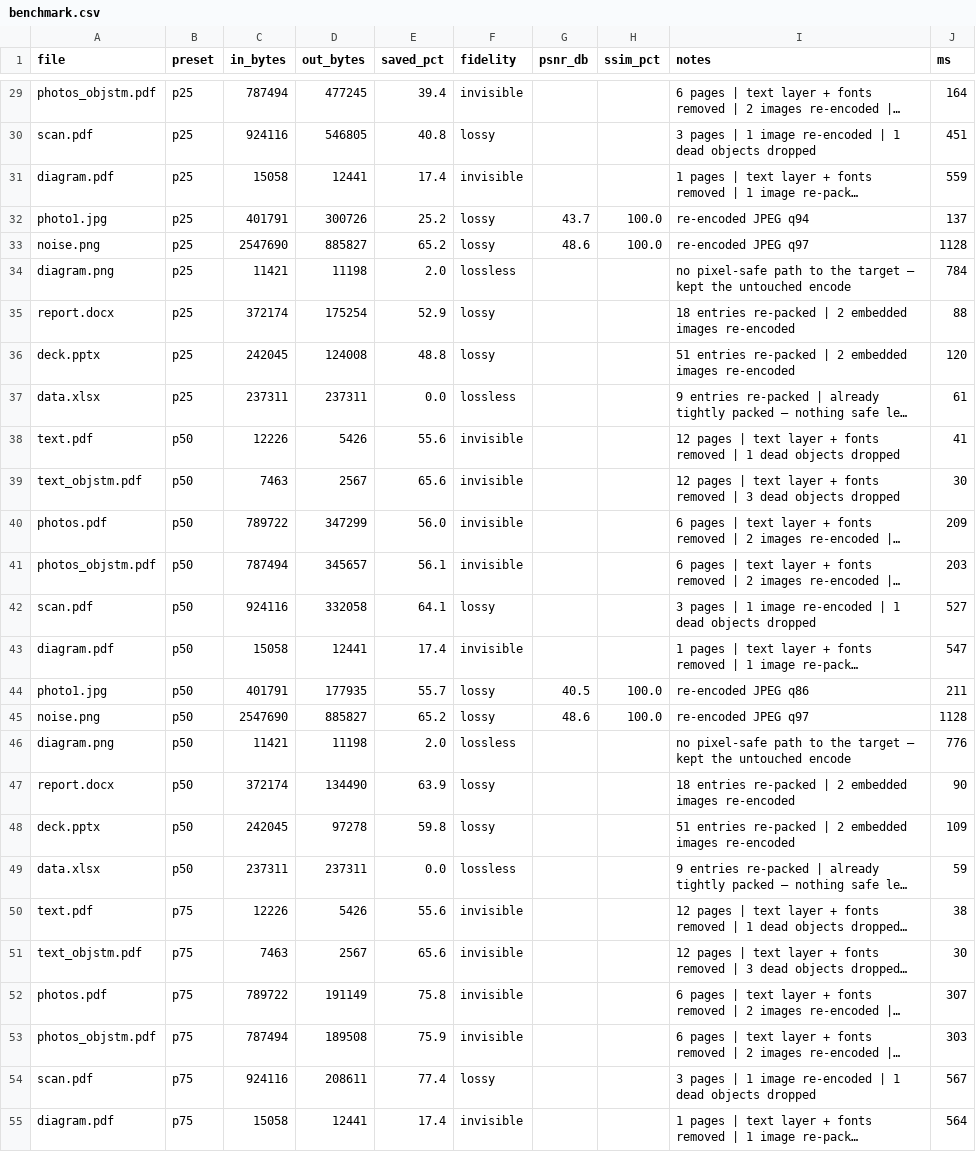
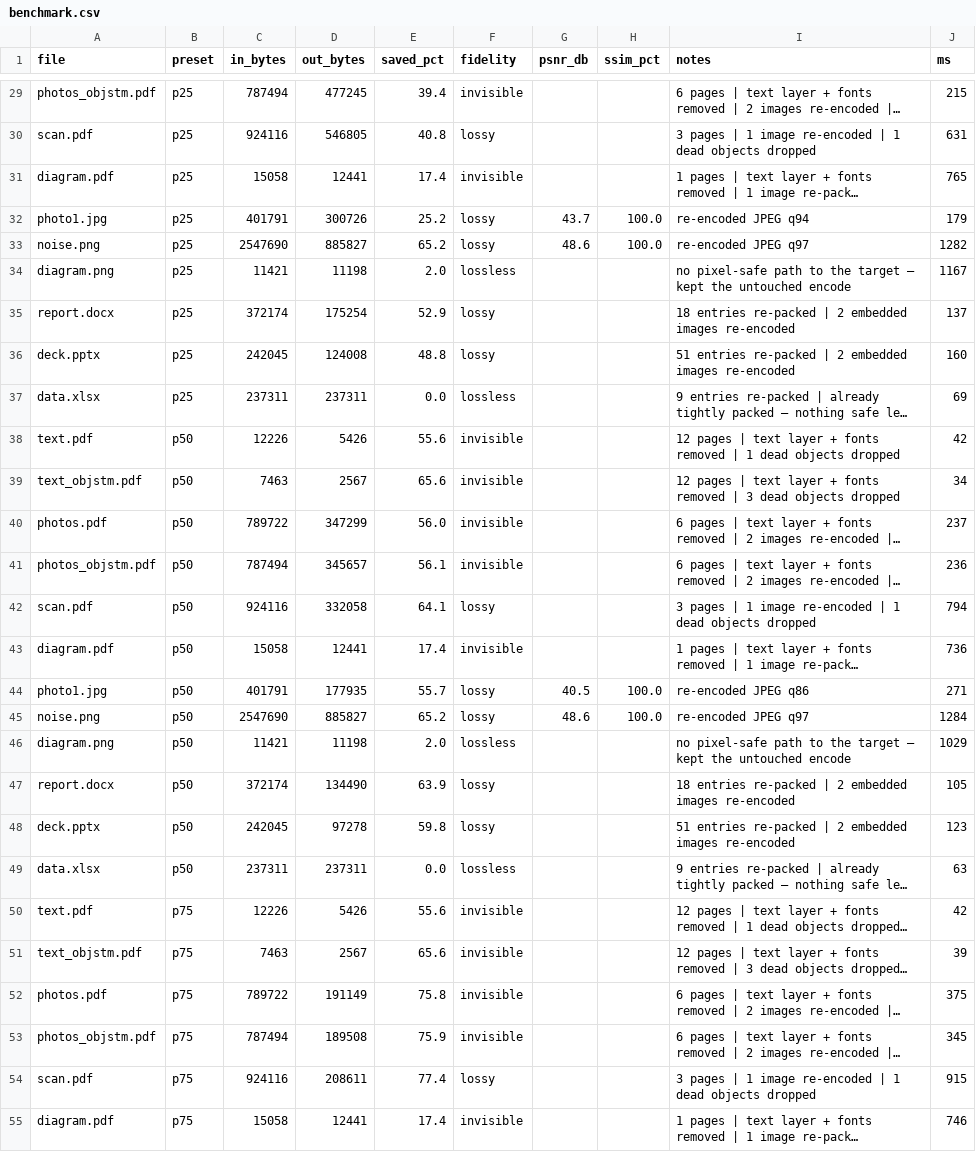
Before and after one commit to RjSarkar83/ReadOn, a CSV file: benchmark.csv, drawn as a sheet; only a part is shown, gaps mark what is left out; long unchanged cells end in …; the diff covers the shown part only; the diff names each change by its address in the sheet, - before the commit and + after, or states it on an @@ line.

```diff
--- a/benchmark.csv
+++ b/benchmark.csv
-J29 (ms): 164
+J29 (ms): 215
-J30 (ms): 451
+J30 (ms): 631
-J31 (ms): 559
+J31 (ms): 765
-J32 (ms): 137
+J32 (ms): 179
-J33 (ms): 1128
+J33 (ms): 1282
-J34 (ms): 784
+J34 (ms): 1167
-J35 (ms): 88
+J35 (ms): 137
-J36 (ms): 120
+J36 (ms): 160
-J37 (ms): 61
+J37 (ms): 69
-J38 (ms): 41
+J38 (ms): 42
-J39 (ms): 30
+J39 (ms): 34
-J40 (ms): 209
+J40 (ms): 237
-J41 (ms): 203
+J41 (ms): 236
-J42 (ms): 527
+J42 (ms): 794
-J43 (ms): 547
+J43 (ms): 736
-J44 (ms): 211
+J44 (ms): 271
-J45 (ms): 1128
+J45 (ms): 1284
-J46 (ms): 776
+J46 (ms): 1029
-J47 (ms): 90
+J47 (ms): 105
-J48 (ms): 109
+J48 (ms): 123
-J49 (ms): 59
+J49 (ms): 63
-J50 (ms): 38
+J50 (ms): 42
-J51 (ms): 30
+J51 (ms): 39
-J52 (ms): 307
+J52 (ms): 375
-J53 (ms): 303
+J53 (ms): 345
-J54 (ms): 567
+J54 (ms): 915
-J55 (ms): 564
+J55 (ms): 746
```
Also changed, not shown: 44 edited cells elsewhere in this file, 53 other files.
